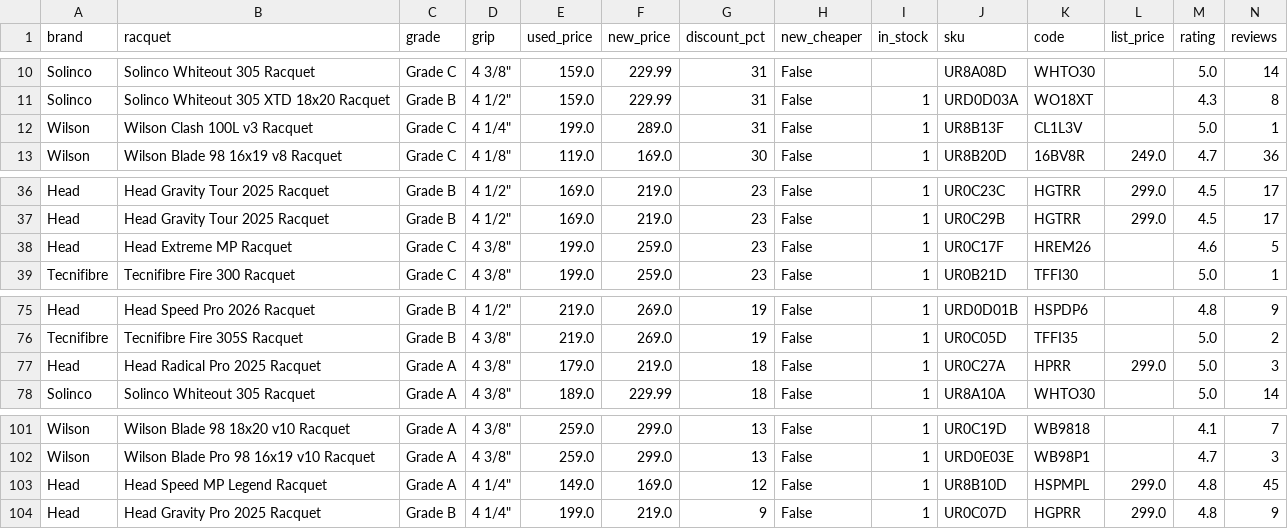
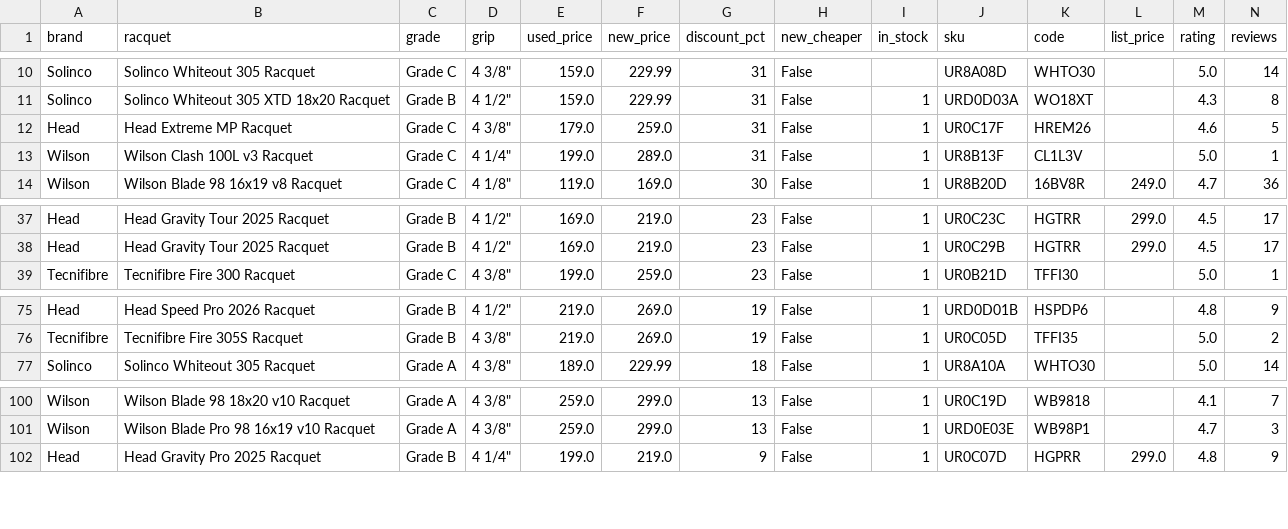
Before and after one commit to shudengnyc/tw-used-racket-tracker, a CSV file: used_prices.csv, drawn as a sheet; only a part is shown, gaps mark what is left out; removed rows and columns are numbered as before the commit, all else as after; rows hold the shown columns only; the diff names each change by its address in the sheet, - before the commit and + after, or states it on an @@ line.

```diff
--- a/used_prices.csv
+++ b/used_prices.csv
+row 12: Head | Head Extreme MP Racquet | Grade C | 4 3/8" | 179.0 | 259.0 | 31 | False | 1 | UR0C17F | HREM26 |  | 4.6 | 5
-row 38: Head | Head Extreme MP Racquet | Grade C | 4 3/8" | 199.0 | 259.0 | 23 | False | 1 | UR0C17F | HREM26 |  | 4.6 | 5
-row 77: Head | Head Radical Pro 2025 Racquet | Grade A | 4 3/8" | 179.0 | 219.0 | 18 | False | 1 | UR0C27A | HPRR | 299.0 | 5.0 | 3
-row 103: Head | Head Speed MP Legend Racquet | Grade A | 4 1/4" | 149.0 | 169.0 | 12 | False | 1 | UR8B10D | HSPMPL | 299.0 | 4.8 | 45
```
Also changed, not shown: history.csv, 2 other files.
